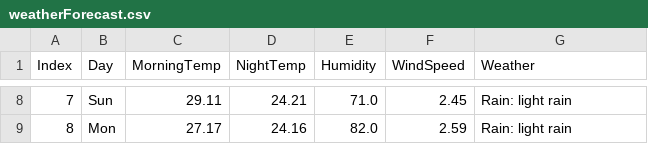
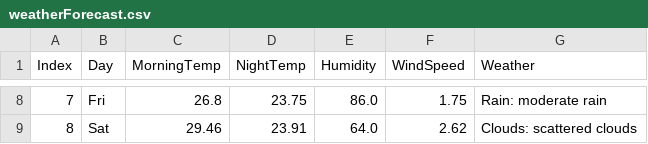
Before and after one commit to dennisanzi21/WAMF, a CSV file: dataset/weatherForecast.csv, drawn as a sheet; only a part is shown, gaps mark what is left out; the diff covers the shown part only.

```diff
--- a/dataset/weatherForecast.csv
+++ b/dataset/weatherForecast.csv
@@ -8,2 +8,2 @@ Index,Day,MorningTemp,NightTemp,Humidity,WindSpeed,Weather
-7,Sun,29.11,24.21,71.0,2.45,Rain: light rain
-8,Mon,27.17,24.16,82.0,2.59,Rain: light rain
+7,Fri,26.8,23.75,86.0,1.75,Rain: moderate rain
+8,Sat,29.46,23.91,64.0,2.62,Clouds: scattered clouds
```
Also changed, not shown: 34 edited cells elsewhere in this file, dataset/adviseList.csv, dataset/weatherAgriAdvise.csv, 10 other files.
